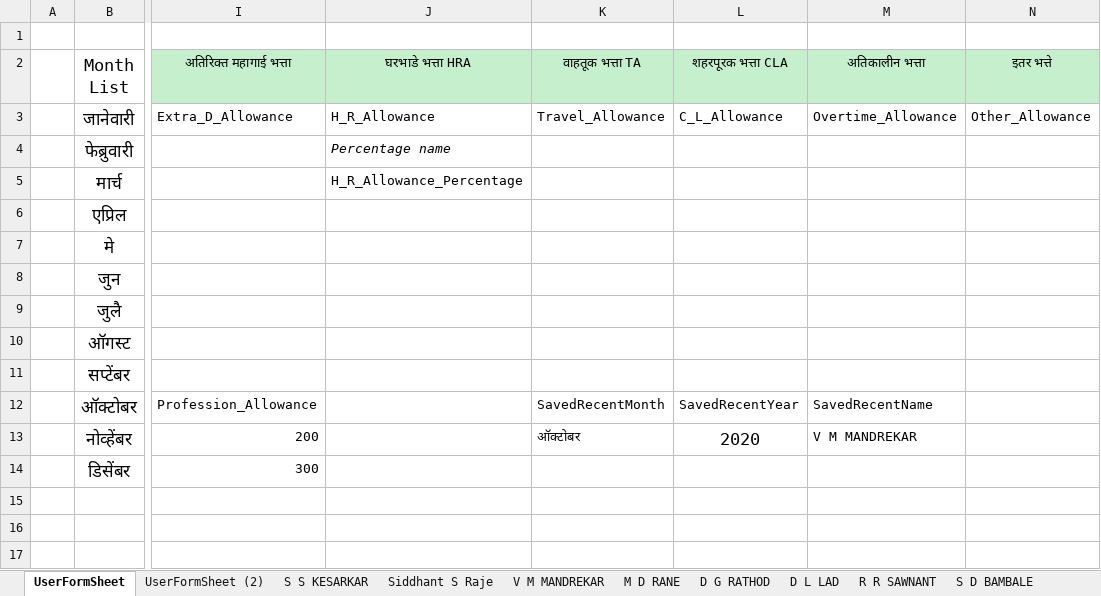
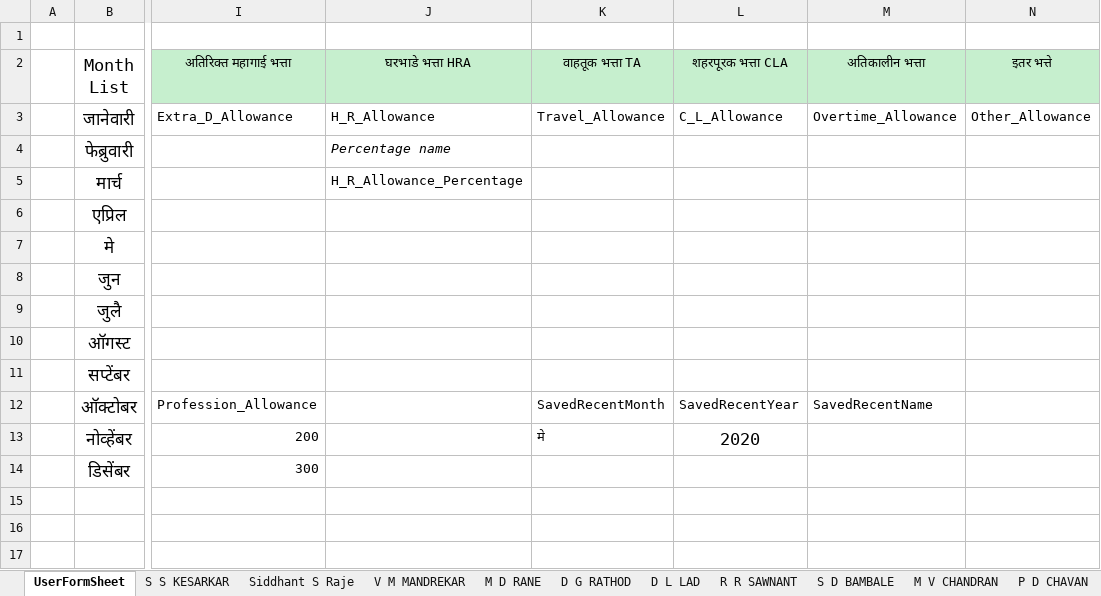
Before and after one commit to siddhantraje/excelSheet, an Excel workbook: gpf rough data 2020 december.xlsm, sheet UserFormSheet, drawn as a sheet; only a part is shown, gaps mark what is left out; values as stored, in another font and other column widths than the file's, no borders; the diff names each change by its address in the sheet, - before the commit and + after, or states it on an @@ line.

Commit message:
Added the functionality of voucher ID Addition in all the sheets

```diff
--- a/gpf rough data 2020 december.xlsm (sheet UserFormSheet)
+++ b/gpf rough data 2020 december.xlsm (sheet UserFormSheet)
-sheet tab: UserFormSheet (2)
-K13 (वाहतूक भत्ता TA): ऑक्टोबर
+K13 (वाहतूक भत्ता TA): मे
-M13 (अतिकालीन भत्ता): V M MANDREKAR
+M13 (अतिकालीन भत्ता): (empty)
```
Also changed, not shown: sheet D G RATHOD, sheet D L LAD, sheet Siddhant S Raje, hidden cells.
